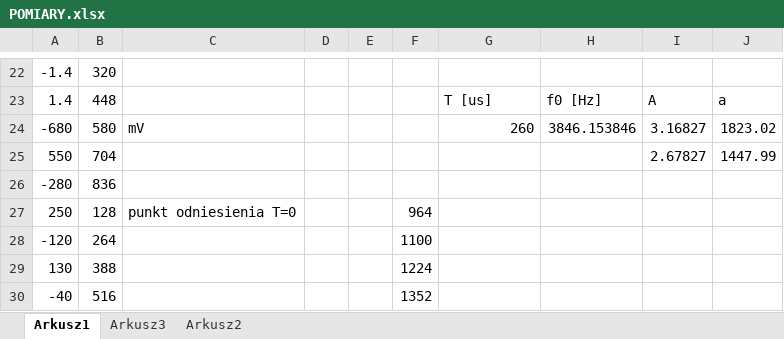
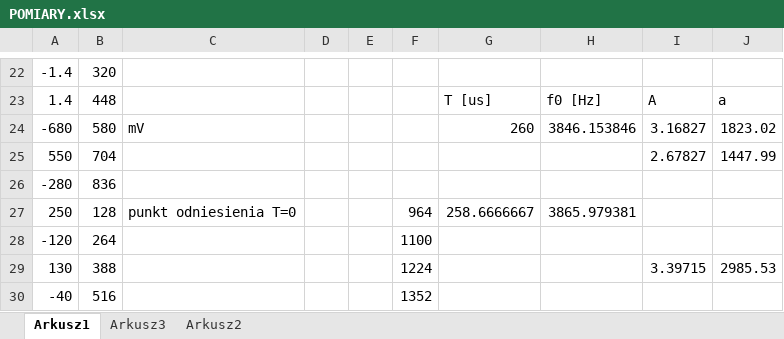
Before and after one commit to ziele3920/SAiC, an Excel workbook: POMIARY.xlsx, sheet Arkusz1, drawn as a sheet; only a part is shown, gaps mark what is left out; values as stored, in another font and other column widths than the file's, no borders; the diff names each change by its address in the sheet, - before the commit and + after, or states it on an @@ line.

```diff
--- a/POMIARY.xlsx (sheet Arkusz1)
+++ b/POMIARY.xlsx (sheet Arkusz1)
-G27: (empty)
+G27: 258.6666667
-H27: (empty)
+H27: 3865.979381
-I29: (empty)
+I29: 3.39715
-J29: (empty)
+J29: 2985.53
```
Also changed, not shown: 1 other file.
